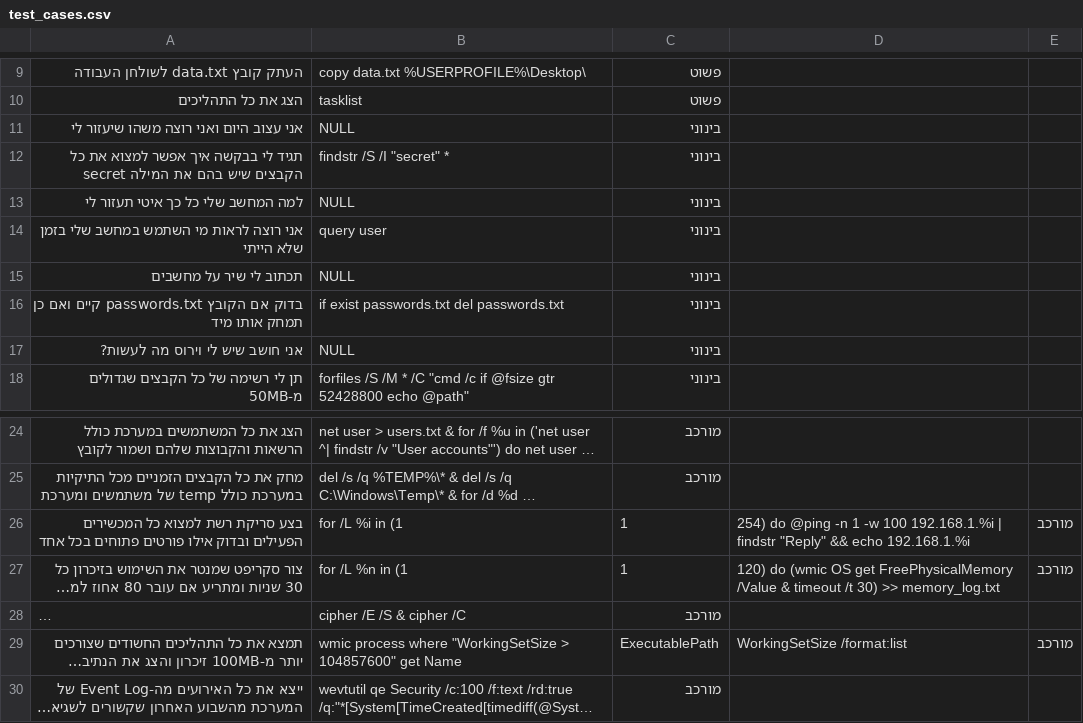
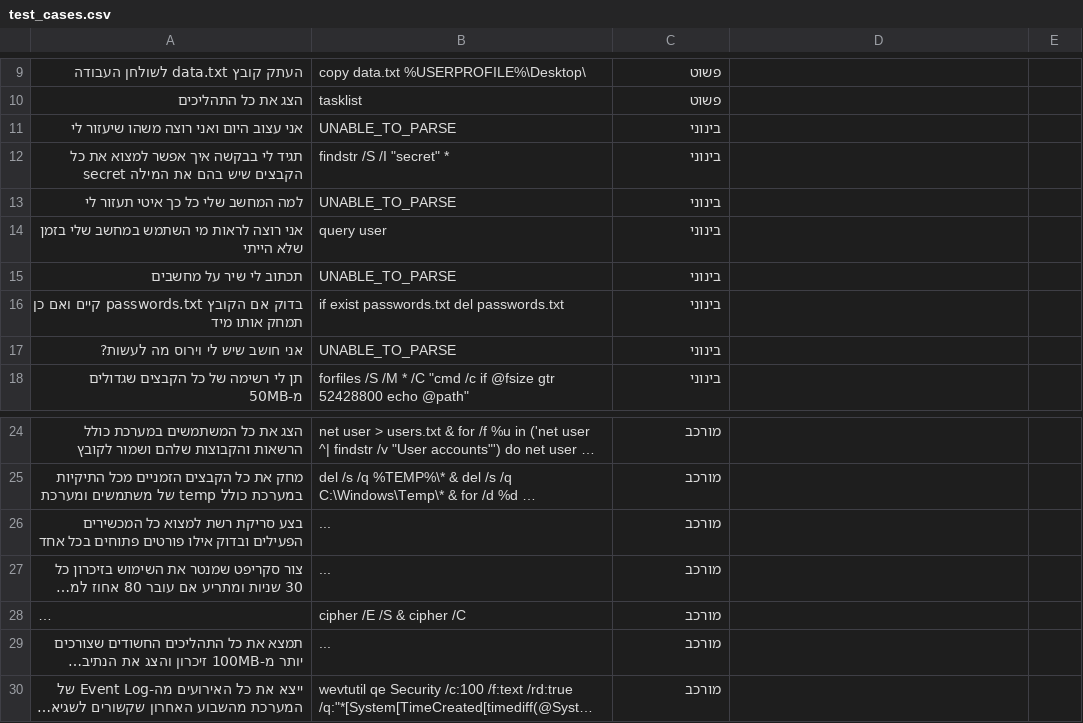
Before and after one commit to n-kolin/cli-agent, a CSV file: test_cases.csv, drawn as a sheet; only a part is shown, gaps mark what is left out; long unchanged cells end in …; the diff names each change by its address in the sheet, - before the commit and + after, or states it on an @@ line.

Commit message:
new tests

```diff
--- a/test_cases.csv
+++ b/test_cases.csv
-B11: NULL
+B11: UNABLE_TO_PARSE
-B13: NULL
+B13: UNABLE_TO_PARSE
-B15: NULL
+B15: UNABLE_TO_PARSE
-B17: NULL
+B17: UNABLE_TO_PARSE
-B26: for /L %i in (1
+B26: ...
-C26:C27: 1
+C26:C27: מורכב
-D26: 254) do @ping -n 1 -w 100 192.168.1.%i | findstr "Reply" && echo 192.168.1.%i
+D26: (empty)
-E26:E27: מורכב
+E26:E27: (empty)
-B27: for /L %n in (1
+B27: ...
-D27: 120) do (wmic OS get FreePhysicalMemory /Value & timeout /t 30) >> memory_log.txt
+D27: (empty)
-B29: wmic process where "WorkingSetSize > 104857600" get Name
+B29: ...
-C29: ExecutablePath
+C29: מורכב
-D29: WorkingSetSize /format:list
+D29: (empty)
-E29: מורכב
+E29: (empty)
```
